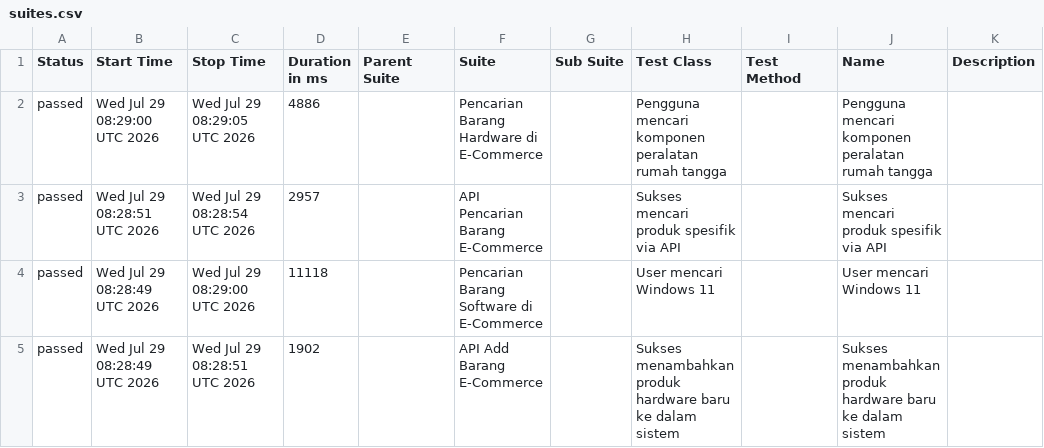
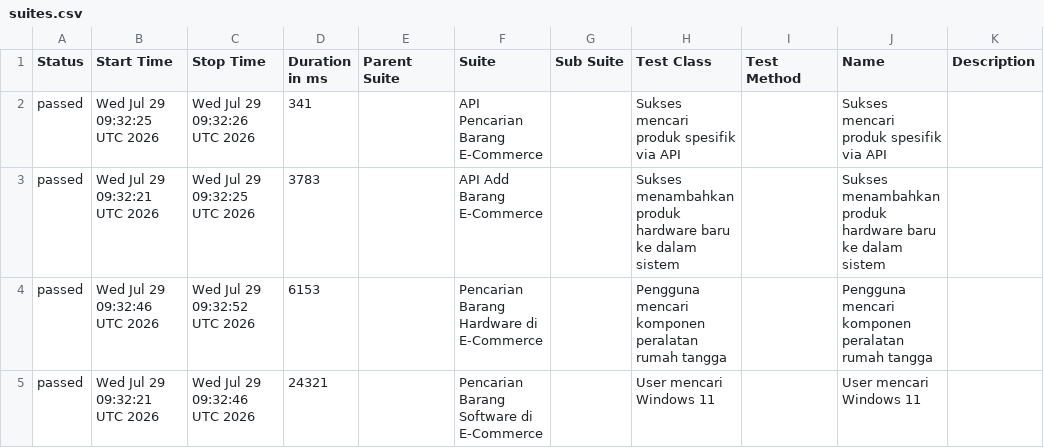
Before and after one commit to akna1997/UnifiedAutomationFramework, a CSV file: data/suites.csv, drawn as a sheet.

```diff
--- a/data/suites.csv
+++ b/data/suites.csv
@@ -1,5 +1,5 @@
 "Status","Start Time","Stop Time","Duration in ms","Parent Suite","Suite","Sub Suite","Test Class","Test Method","Name","Description"
-"passed","Wed Jul 29 08:29:00 UTC 2026","Wed Jul 29 08:29:05 UTC 2026","4886","","Pencarian Barang Hardware di E-Commerce","","Pengguna mencari komponen peralatan rumah tangga","","Pengguna mencari komponen peralatan rumah tangga",""
-"passed","Wed Jul 29 08:28:51 UTC 2026","Wed Jul 29 08:28:54 UTC 2026","2957","","API Pencarian Barang E-Commerce","","Sukses mencari produk spesifik via API","","Sukses mencari produk spesifik via API",""
-"passed","Wed Jul 29 08:28:49 UTC 2026","Wed Jul 29 08:29:00 UTC 2026","11118","","Pencarian Barang Software di E-Commerce","","User mencari Windows 11","","User mencari Windows 11",""
-"passed","Wed Jul 29 08:28:49 UTC 2026","Wed Jul 29 08:28:51 UTC 2026","1902","","API Add Barang E-Commerce","","Sukses menambahkan produk hardware baru ke dalam sistem","","Sukses menambahkan produk hardware baru ke dalam sistem",""
+"passed","Wed Jul 29 09:32:25 UTC 2026","Wed Jul 29 09:32:26 UTC 2026","341","","API Pencarian Barang E-Commerce","","Sukses mencari produk spesifik via API","","Sukses mencari produk spesifik via API",""
+"passed","Wed Jul 29 09:32:21 UTC 2026","Wed Jul 29 09:32:25 UTC 2026","3783","","API Add Barang E-Commerce","","Sukses menambahkan produk hardware baru ke dalam sistem","","Sukses menambahkan produk hardware baru ke dalam sistem",""
+"passed","Wed Jul 29 09:32:46 UTC 2026","Wed Jul 29 09:32:52 UTC 2026","6153","","Pencarian Barang Hardware di E-Commerce","","Pengguna mencari komponen peralatan rumah tangga","","Pengguna mencari komponen peralatan rumah tangga",""
+"passed","Wed Jul 29 09:32:21 UTC 2026","Wed Jul 29 09:32:46 UTC 2026","24321","","Pencarian Barang Software di E-Commerce","","User mencari Windows 11","","User mencari Windows 11",""
```
Also changed, not shown: data/behaviors.csv, 24 other files.
